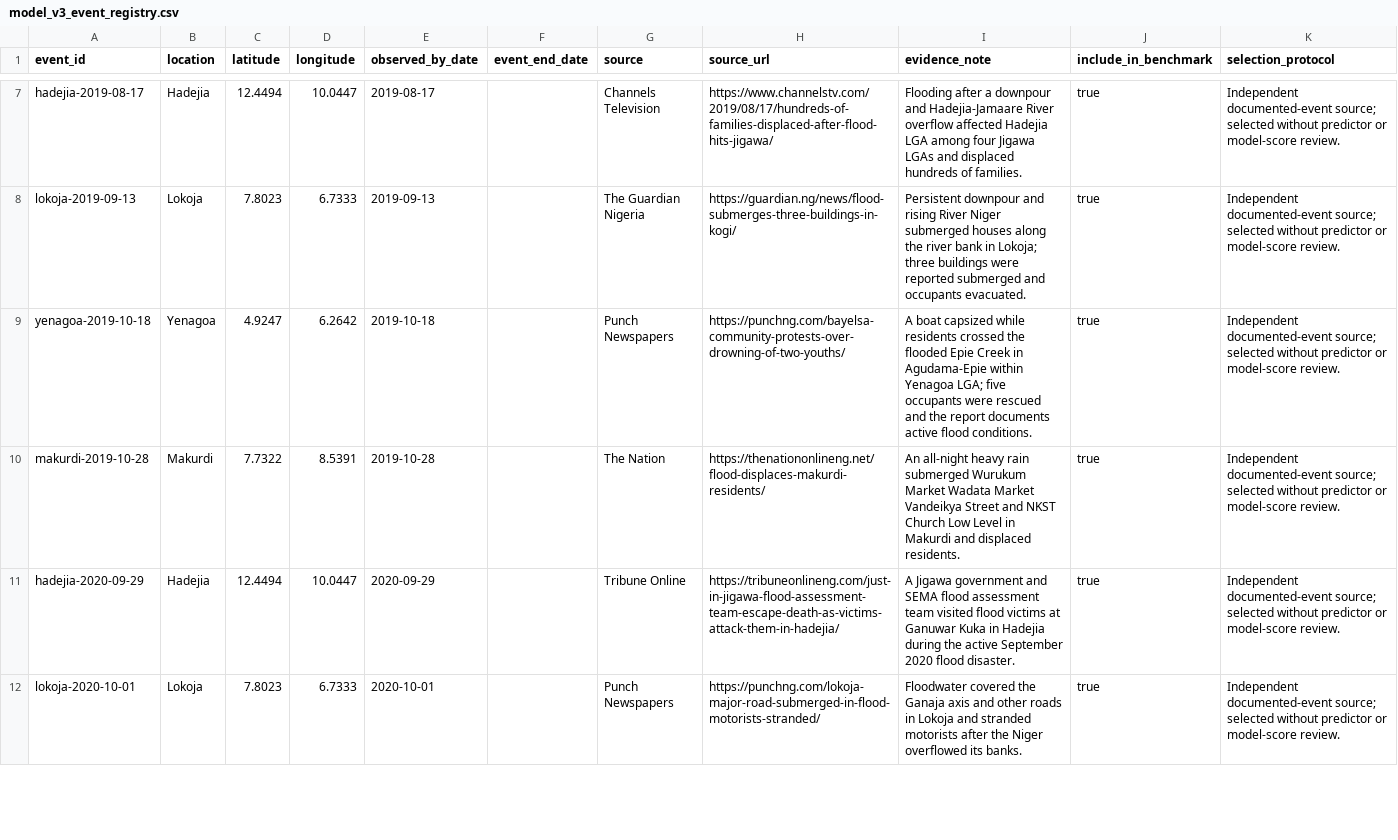
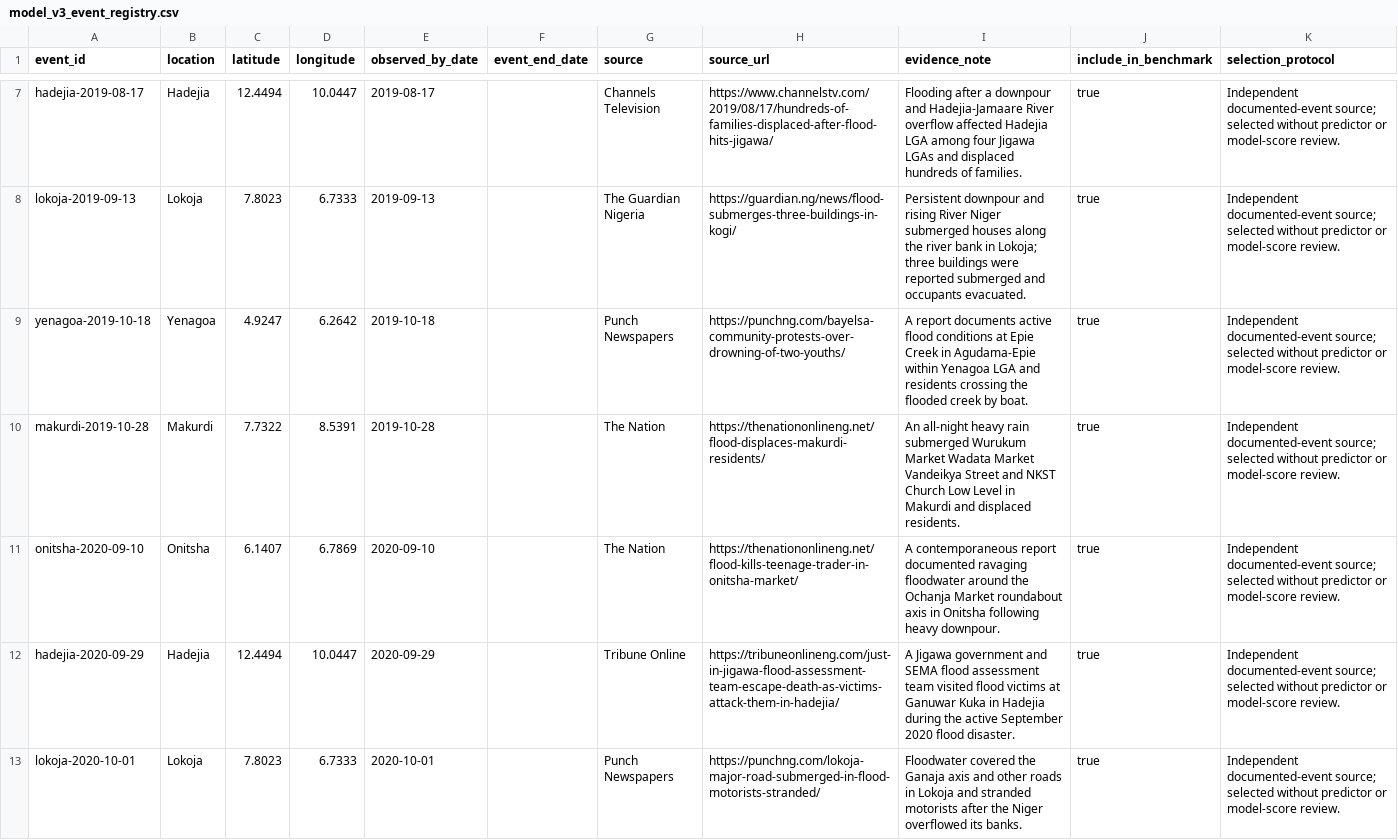
Before and after one commit to motechbello1/naijaclimaguard, a CSV file: validation/model_v3_event_registry.csv, drawn as a sheet; only a part is shown, gaps mark what is left out.

Commit message:
Add audited Onitsha 2020 development event

```diff
--- a/validation/model_v3_event_registry.csv
+++ b/validation/model_v3_event_registry.csv
@@ -8,4 +8,5 @@ hadejia-2019-08-17,Hadejia,12.4494,10.0447,2019-08-17,,Channels Television,https
 lokoja-2019-09-13,Lokoja,7.8023,6.7333,2019-09-13,,The Guardian Nigeria,https://guardian.ng/news/flood-submerges-three-buildings-in-kogi/,Persistent downpour and rising River Niger submerged houses along the river bank in Lokoja; three buildings were reported submerged and occupants evacuated.,true,Independent documented-event source; selected without predictor or model-score review.
-yenagoa-2019-10-18,Yenagoa,4.9247,6.2642,2019-10-18,,Punch Newspapers,https://punchng.com/bayelsa-community-protests-over-drowning-of-two-youths/,A boat capsized while residents crossed the flooded Epie Creek in Agudama-Epie within Yenagoa LGA; five occupants were rescued and the report documents active flood conditions.,true,Independent documented-event source; selected without predictor or model-score review.
+yenagoa-2019-10-18,Yenagoa,4.9247,6.2642,2019-10-18,,Punch Newspapers,https://punchng.com/bayelsa-community-protests-over-drowning-of-two-youths/,A report documents active flood conditions at Epie Creek in Agudama-Epie within Yenagoa LGA and residents crossing the flooded creek by boat.,true,Independent documented-event source; selected without predictor or model-score review.
 makurdi-2019-10-28,Makurdi,7.7322,8.5391,2019-10-28,,The Nation,https://thenationonlineng.net/flood-displaces-makurdi-residents/,An all-night heavy rain submerged Wurukum Market Wadata Market Vandeikya Street and NKST Church Low Level in Makurdi and displaced residents.,true,Independent documented-event source; selected without predictor or model-score review.
+onitsha-2020-09-10,Onitsha,6.1407,6.7869,2020-09-10,,The Nation,https://thenationonlineng.net/flood-kills-teenage-trader-in-onitsha-market/,A contemporaneous report documented ravaging floodwater around the Ochanja Market roundabout axis in Onitsha following heavy downpour.,true,Independent documented-event source; selected without predictor or model-score review.
 hadejia-2020-09-29,Hadejia,12.4494,10.0447,2020-09-29,,Tribune Online,https://tribuneonlineng.com/just-in-jigawa-flood-assessment-team-escape-death-as-victims-attack-them-in-hadejia/,A Jigawa government and SEMA flood assessment team visited flood victims at Ganuwar Kuka in Hadejia during the active September 2020 flood disaster.,true,Independent documented-event source; selected without predictor or model-score review.
```
